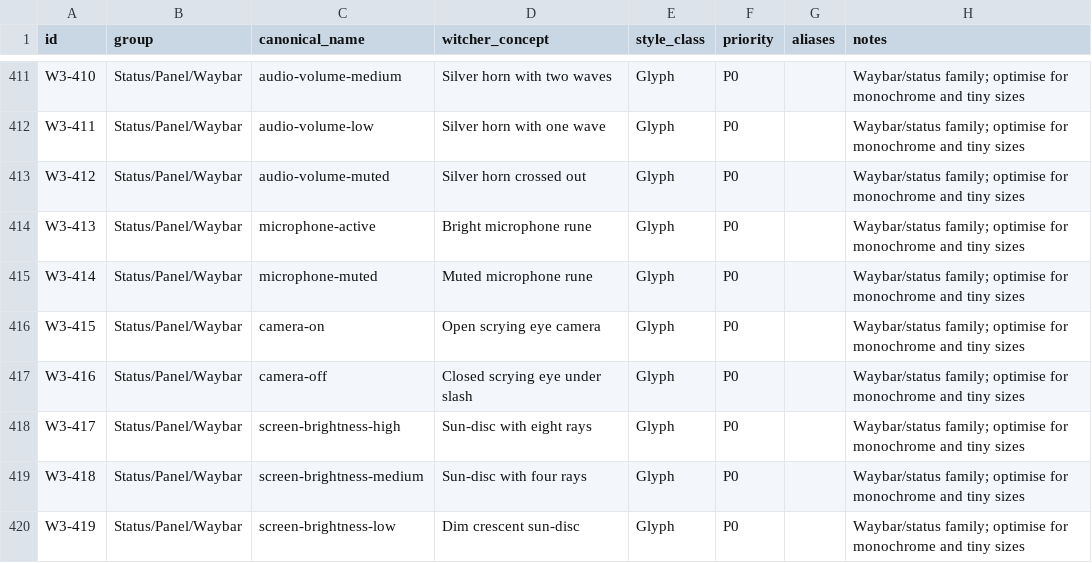
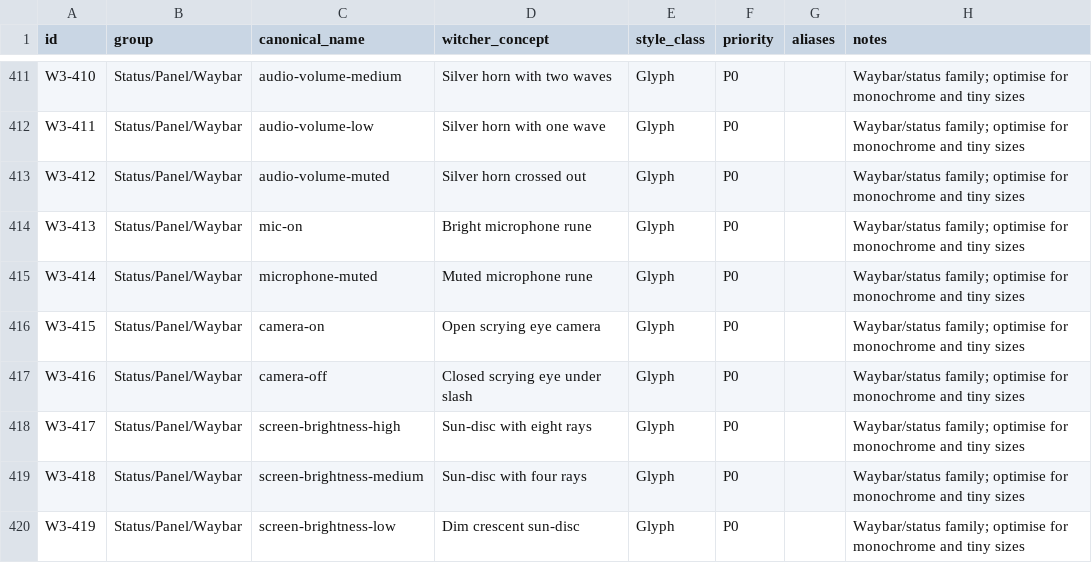
Before and after one commit to Delcado19/witcher3-hyde-theme, a CSV file: design/icons/matrix/witcher-icon-matrix-v1.csv, drawn as a sheet; only a part is shown, gaps mark what is left out.

Commit message:
Align W3-413 with Breeze microphone active name

```diff
--- a/design/icons/matrix/witcher-icon-matrix-v1.csv
+++ b/design/icons/matrix/witcher-icon-matrix-v1.csv
@@ -413,3 +413,3 @@ W3-411,Status/Panel/Waybar,audio-volume-low,Silver horn with one wave,Glyph,P0,,
 W3-412,Status/Panel/Waybar,audio-volume-muted,Silver horn crossed out,Glyph,P0,,Waybar/status family; optimise for monochrome and tiny sizes
-W3-413,Status/Panel/Waybar,microphone-active,Bright microphone rune,Glyph,P0,,Waybar/status family; optimise for monochrome and tiny sizes
+W3-413,Status/Panel/Waybar,mic-on,Bright microphone rune,Glyph,P0,,Waybar/status family; optimise for monochrome and tiny sizes
 W3-414,Status/Panel/Waybar,microphone-muted,Muted microphone rune,Glyph,P0,,Waybar/status family; optimise for monochrome and tiny sizes
```
Also changed, not shown: 2 other files.
